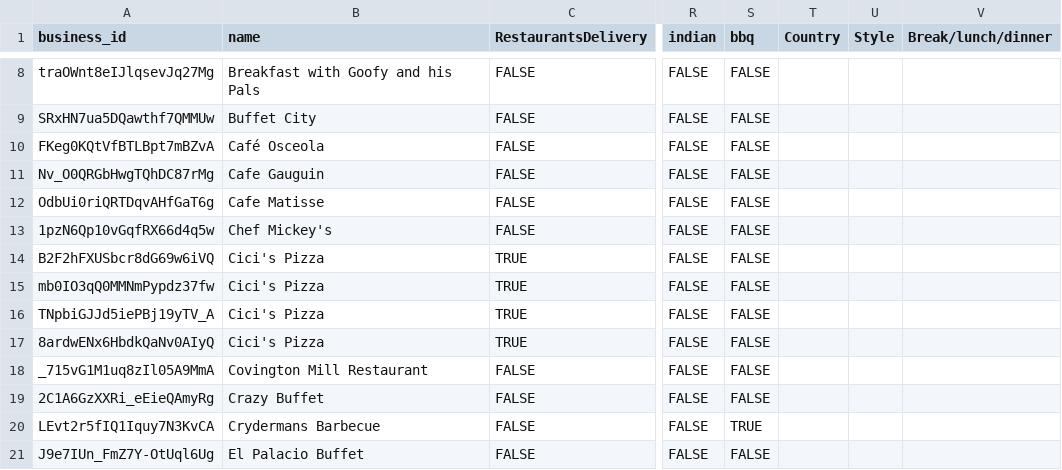
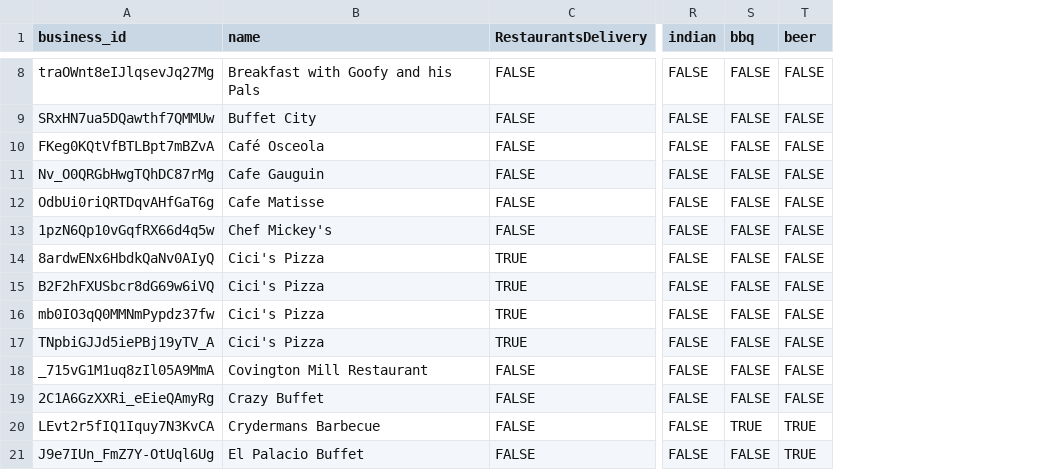
Before and after one commit to duckmoll/data_host, a CSV file: binary_characteristic.csv, drawn as a sheet; only a part is shown, gaps mark what is left out; removed rows and columns are numbered as before the commit, all else as after; the diff covers the shown part only; the diff names each change by its address in the sheet, - before the commit and + after, or states it on an @@ line.

Commit message:
binary

```diff
--- a/binary_characteristic.csv
+++ b/binary_characteristic.csv
-column T (Country), empty
-column U (Style), empty
-column V (Break/lunch/dinner), empty
+column T (beer), rows 8-13: all FALSE; rows 15-21: FALSE | FALSE | FALSE | FALSE | FALSE | TRUE | TRUE
@@ row 17 moved to row 14: 8ardwENx6HbdkQaNv0AIyQ @@
```
Also changed, not shown: 11 moved rows elsewhere in this file.
